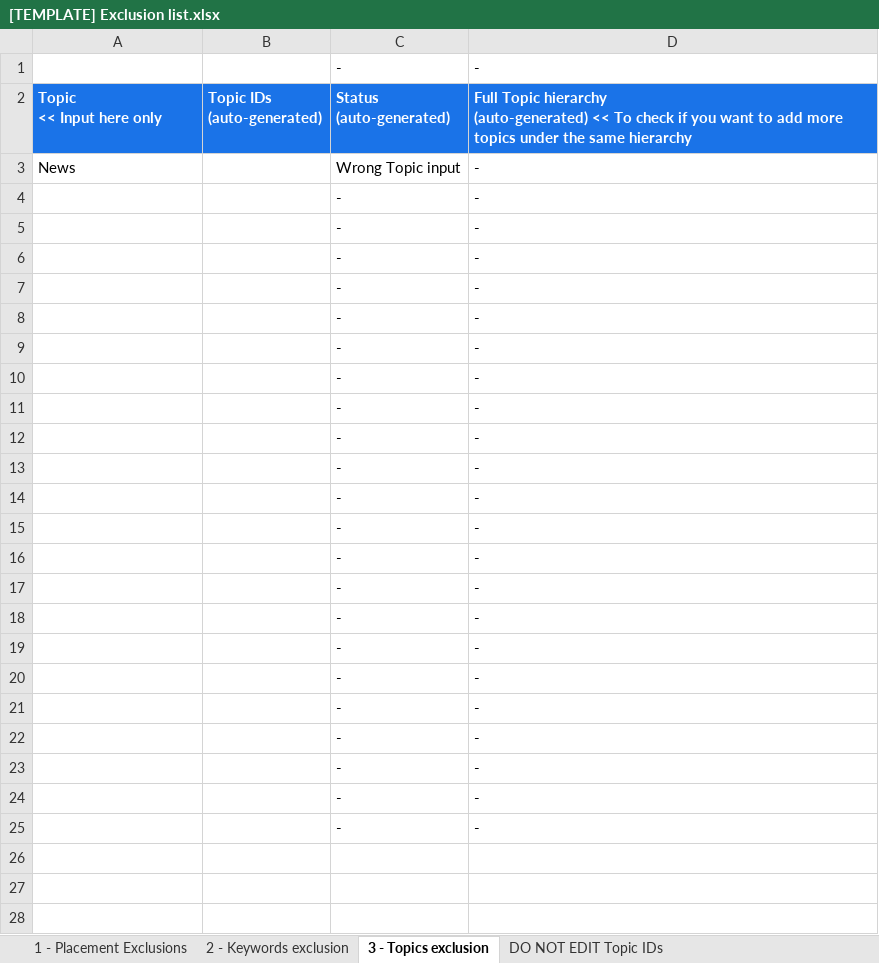
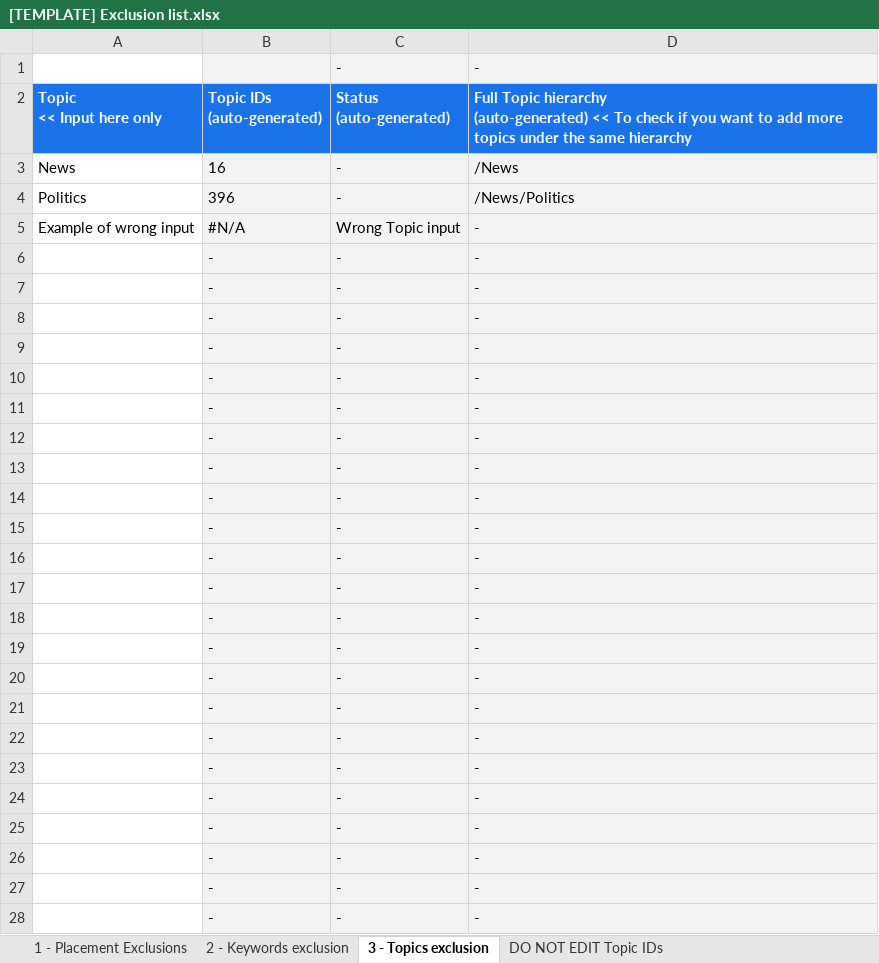
Before and after one commit to google-marketing-solutions/google-ads-exclusion-scripts, an Excel workbook: templates/[TEMPLATE] Exclusion list.xlsx, sheet 3 - Topics exclusion, drawn as a sheet; only a part is shown; values as stored, in another font and other column widths than the file's, no borders; charts and pictures and conditional formats not drawn; addresses are those after the commit; the diff covers the shown part only; the diff names each change by its address in the sheet, - before the commit and + after, or states it on an @@ line.

Commit message:
Update exclusion list template to use Sheet formula instead of App Script

```diff
--- a/templates/[TEMPLATE] Exclusion list.xlsx (sheet 3 - Topics exclusion)
+++ b/templates/[TEMPLATE] Exclusion list.xlsx (sheet 3 - Topics exclusion)
-B1:D1 fill: none
+B1:D1 fill: #F3F3F3
+row 3: News | 16 | - | /News
+row 4: Politics | 396 | - | /News/Politics
-A5: News
+A5: Example of wrong input
-B5: (empty)
+B5: #N/A
-B5:D27 fill: none
+B5:D27 fill: #F3F3F3
-B6:B27: (empty)
+B6:B27: -
+row 28:  | - | - | -
```
Also changed, not shown: 22 added rows elsewhere in this sheet, sheet DO NOT EDIT Topic IDs, formulas that keep their value, charts or pictures, 1 other file.
